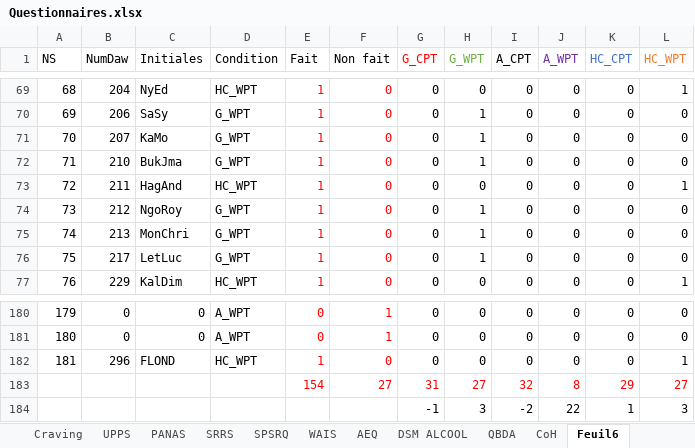
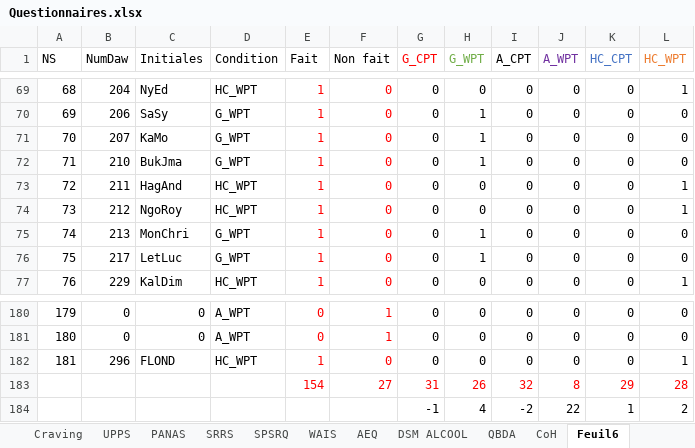
Before and after one commit to FWyckmans/MBMF_Study2, an Excel workbook: Raw_Data/Questionnaires.xlsx, sheet Feuil6, drawn as a sheet; only a part is shown, gaps mark what is left out; values as stored, in another font and other column widths than the file's, no borders; the diff names each change by its address in the sheet, - before the commit and + after, or states it on an @@ line.

```diff
--- a/Raw_Data/Questionnaires.xlsx (sheet Feuil6)
+++ b/Raw_Data/Questionnaires.xlsx (sheet Feuil6)
-D74 (Condition): G_WPT
+D74 (Condition): HC_WPT
-H74 (G_WPT): 1
+H74 (G_WPT): 0
-L74 (HC_WPT): 0
+L74 (HC_WPT): 1
-H183 (G_WPT): 27
+H183 (G_WPT): 26
-L183 (HC_WPT): 27
+L183 (HC_WPT): 28
-H184 (G_WPT): 3
+H184 (G_WPT): 4
-L184 (HC_WPT): 3
+L184 (HC_WPT): 2
```
Also changed, not shown: sheet Total, sheet DSM_Jeu, sheet SOGS, 10 other files.
